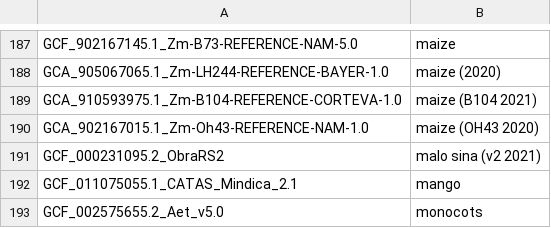
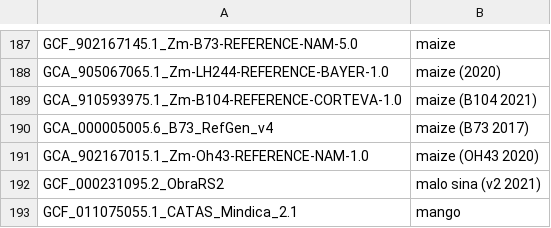
Before and after one commit to ucscGenomeBrowser/kent, a TSV file: src/hg/makeDb/doc/plantsAsmHub/plants.orderList.tsv, drawn as a sheet; only a part is shown, gaps mark what is left out; the shorter side is filled out with more unchanged rows.

```diff
--- a/src/hg/makeDb/doc/plantsAsmHub/plants.orderList.tsv
+++ b/src/hg/makeDb/doc/plantsAsmHub/plants.orderList.tsv
@@ -189,2 +189,3 @@ GCA_905067065.1_Zm-LH244-REFERENCE-BAYER-1.0	maize (2020)
 GCA_910593975.1_Zm-B104-REFERENCE-CORTEVA-1.0	maize (B104 2021)
+GCA_000005005.6_B73_RefGen_v4	maize (B73 2017)
 GCA_902167015.1_Zm-Oh43-REFERENCE-NAM-1.0	maize (OH43 2020)
```
Also changed, not shown: src/hg/makeDb/doc/invertebrateAsmHub/invertebrate.orderList.tsv, 1 other file.
